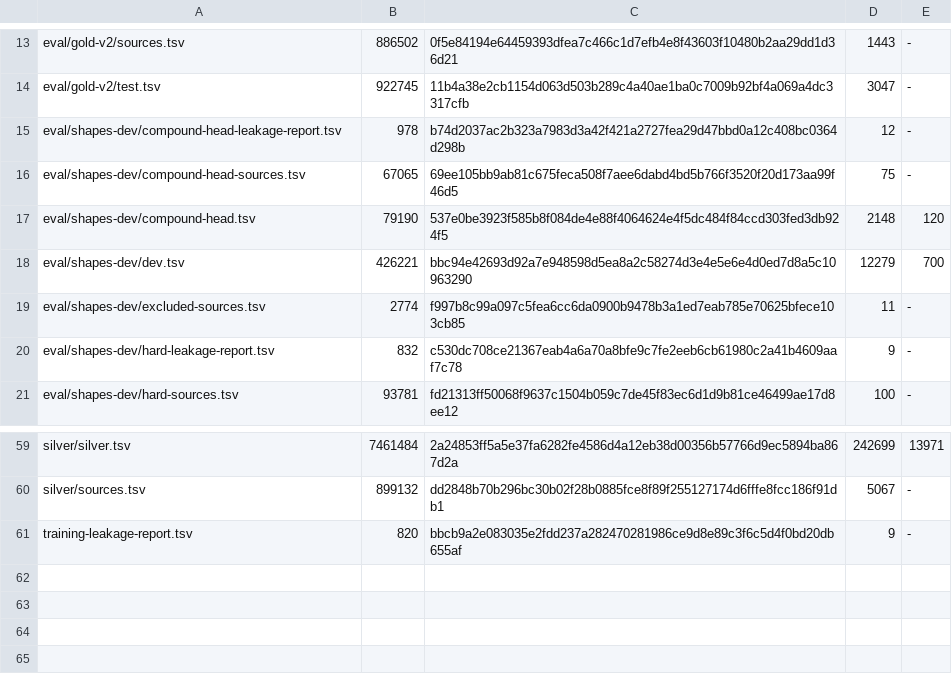
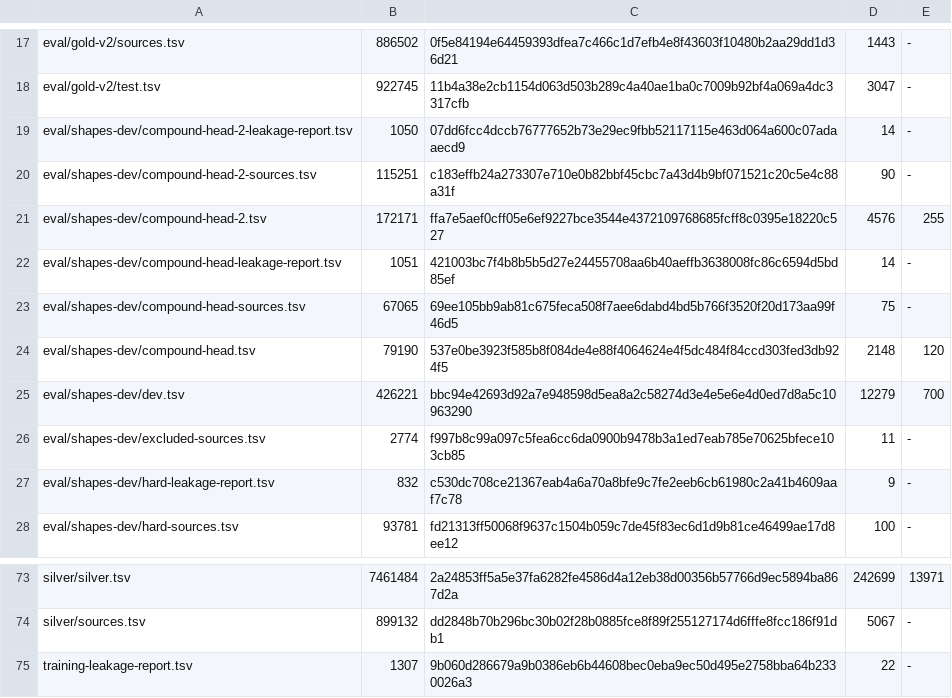
Before and after one commit to demaconsulting/PartOfSpeech, a TSV file: data/MANIFEST.tsv, drawn as a sheet; only a part is shown, gaps mark what is left out; the diff covers the shown part only.

Commit message:
Follow-up: register the four products (data side): hand checks passed, leakage/license/conventions/manifest, weight-0 sources, READMEs

```diff
--- a/data/MANIFEST.tsv
+++ b/data/MANIFEST.tsv
@@ -14,3 +18,6 @@ eval/gold-v2/sources.tsv	886502	0f5e84194e64459393dfea7c466c1d7efb4e8f43603f1048
 eval/gold-v2/test.tsv	922745	11b4a38e2cb1154d063d503b289c4a40ae1ba0c7009b92bf4a069a4dc3317cfb	3047	-
-eval/shapes-dev/compound-head-leakage-report.tsv	978	b74d2037ac2b323a7983d3a42f421a2727fea29d47bbd0a12c408bc0364d298b	12	-
+eval/shapes-dev/compound-head-2-leakage-report.tsv	1050	07dd6fcc4dccb76777652b73e29ec9fbb52117115e463d064a600c07adaaecd9	14	-
+eval/shapes-dev/compound-head-2-sources.tsv	115251	c183effb24a273307e710e0b82bbf45cbc7a43d4b9bf071521c20c5e4c88a31f	90	-
+eval/shapes-dev/compound-head-2.tsv	172171	ffa7e5aef0cff05e6ef9227bce3544e4372109768685fcff8c0395e18220c527	4576	255
+eval/shapes-dev/compound-head-leakage-report.tsv	1051	421003bc7f4b8b5b5d27e24455708aa6b40aeffb3638008fc86c6594d5bd85ef	14	-
 eval/shapes-dev/compound-head-sources.tsv	67065	69ee105bb9ab81c675feca508f7aee6dabd4bd5b766f3520f20d173aa99f46d5	75	-
@@ -60,2 +74,2 @@ silver/silver.tsv	7461484	2a24853ff5a5e37fa6282fe4586d4a12eb38d00356b57766d9ec58
 silver/sources.tsv	899132	dd2848b70b296bc30b02f28b0885fce8f89f255127174d6fffe8fcc186f91db1	5067	-
-training-leakage-report.tsv	820	bbcb9a2e083035e2fdd237a282470281986ce9d8e89c3f6c5d4f0bd20db655af	9	-
+training-leakage-report.tsv	1307	9b060d286679a9b0386eb6b44608bec0eba9ec50d495e2758bba64b2330026a3	22	-
```
Also changed, not shown: 11 added rows and 9 edited cells elsewhere in this file, data/eval/shapes-dev/compound-head-leakage-report.tsv, data/eval/shapes-dev/headings-leakage-report.tsv, 30 other files.
